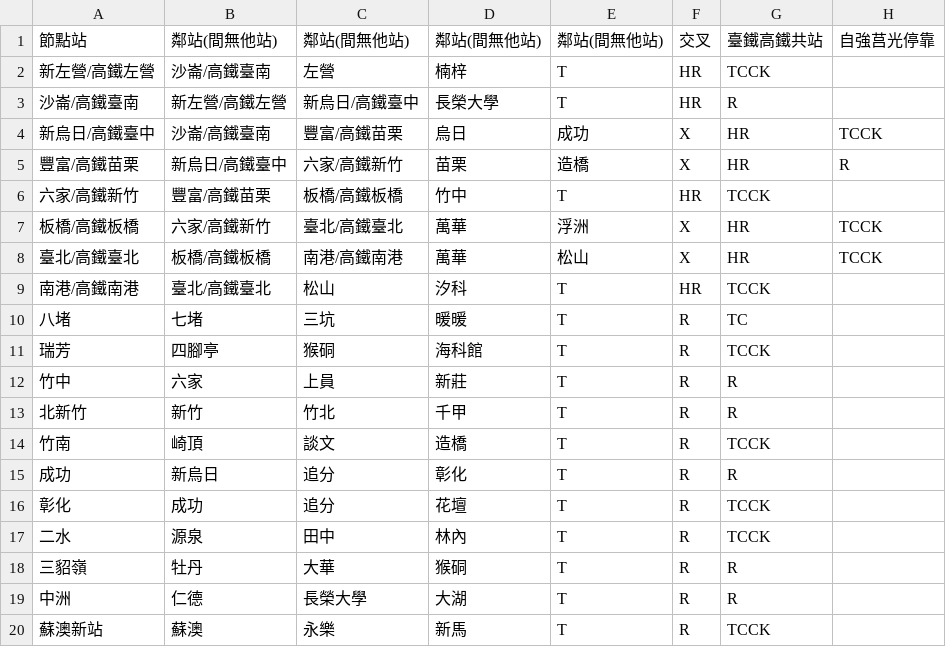
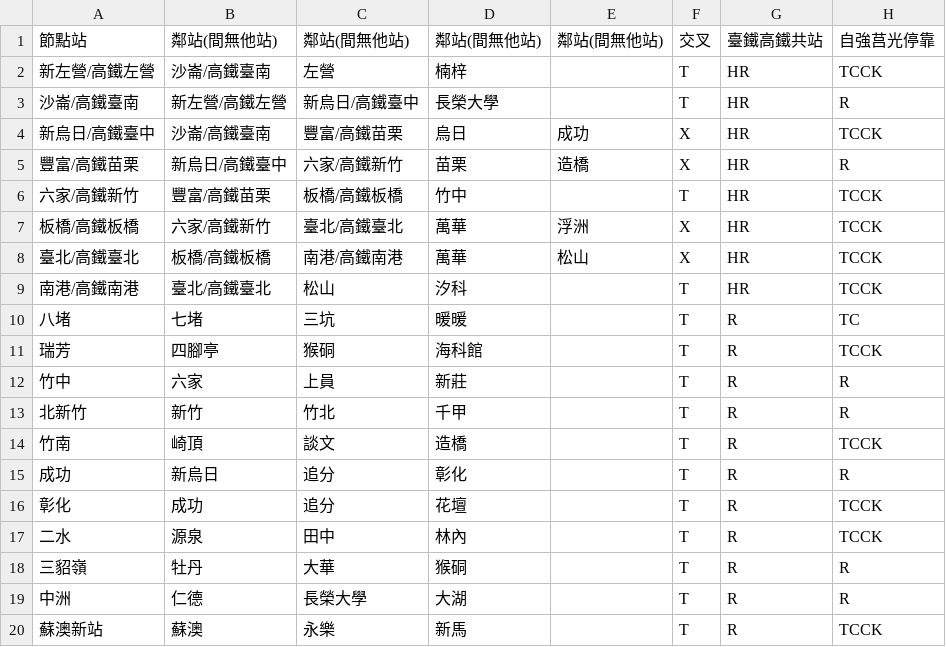
Before and after one commit to superjk/twtrainstationdata, a CSV file: node-stations.csv, drawn as a sheet.

Commit message:
debug

```diff
--- a/node-stations.csv
+++ b/node-stations.csv
@@ -1,20 +1,20 @@
 節點站,鄰站(間無他站),鄰站(間無他站),鄰站(間無他站),鄰站(間無他站),交叉,臺鐵高鐵共站,自強莒光停靠
-新左營/高鐵左營,沙崙/高鐵臺南,左營,楠梓,T,HR,TCCK
-沙崙/高鐵臺南,新左營/高鐵左營,新烏日/高鐵臺中,長榮大學,T,HR,R
+新左營/高鐵左營,沙崙/高鐵臺南,左營,楠梓,,T,HR,TCCK
+沙崙/高鐵臺南,新左營/高鐵左營,新烏日/高鐵臺中,長榮大學,,T,HR,R
 新烏日/高鐵臺中,沙崙/高鐵臺南,豐富/高鐵苗栗,烏日,成功,X,HR,TCCK
 豐富/高鐵苗栗,新烏日/高鐵臺中,六家/高鐵新竹,苗栗,造橋,X,HR,R
-六家/高鐵新竹,豐富/高鐵苗栗,板橋/高鐵板橋,竹中,T,HR,TCCK
+六家/高鐵新竹,豐富/高鐵苗栗,板橋/高鐵板橋,竹中,,T,HR,TCCK
 板橋/高鐵板橋,六家/高鐵新竹,臺北/高鐵臺北,萬華,浮洲,X,HR,TCCK
 臺北/高鐵臺北,板橋/高鐵板橋,南港/高鐵南港,萬華,松山,X,HR,TCCK
-南港/高鐵南港,臺北/高鐵臺北,松山,汐科,T,HR,TCCK
-八堵,七堵,三坑,暖暖,T,R,TC
-瑞芳,四腳亭,猴硐,海科館,T,R,TCCK
-竹中,六家,上員,新莊,T,R,R
-北新竹,新竹,竹北,千甲,T,R,R
-竹南,崎頂,談文,造橋,T,R,TCCK
-成功,新烏日,追分,彰化,T,R,R
-彰化,成功,追分,花壇,T,R,TCCK
-二水,源泉,田中,林內,T,R,TCCK
-三貂嶺,牡丹,大華,猴硐,T,R,R
-中洲,仁德,長榮大學,大湖,T,R,R
-蘇澳新站,蘇澳,永樂,新馬,T,R,TCCK
+南港/高鐵南港,臺北/高鐵臺北,松山,汐科,,T,HR,TCCK
+八堵,七堵,三坑,暖暖,,T,R,TC
+瑞芳,四腳亭,猴硐,海科館,,T,R,TCCK
+竹中,六家,上員,新莊,,T,R,R
+北新竹,新竹,竹北,千甲,,T,R,R
+竹南,崎頂,談文,造橋,,T,R,TCCK
+成功,新烏日,追分,彰化,,T,R,R
+彰化,成功,追分,花壇,,T,R,TCCK
+二水,源泉,田中,林內,,T,R,TCCK
+三貂嶺,牡丹,大華,猴硐,,T,R,R
+中洲,仁德,長榮大學,大湖,,T,R,R
+蘇澳新站,蘇澳,永樂,新馬,,T,R,TCCK
```
